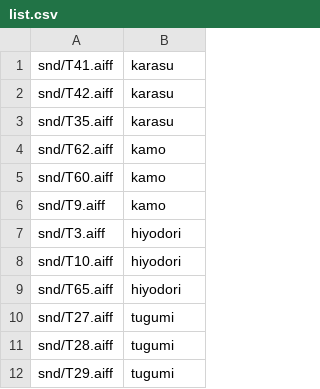
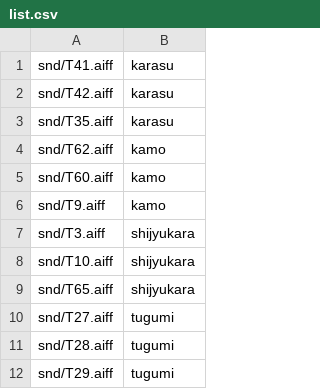
Before and after one commit to yamori813/Toki, a CSV file: first_flutter/list.csv, drawn as a sheet.

```diff
--- a/first_flutter/list.csv
+++ b/first_flutter/list.csv
@@ -6,5 +6,5 @@ snd/T60.aiff,kamo
 snd/T9.aiff,kamo
-snd/T3.aiff,hiyodori
-snd/T10.aiff,hiyodori
-snd/T65.aiff,hiyodori
+snd/T3.aiff,shijyukara
+snd/T10.aiff,shijyukara
+snd/T65.aiff,shijyukara
 snd/T27.aiff,tugumi
```
Also changed, not shown: 2 other files.
